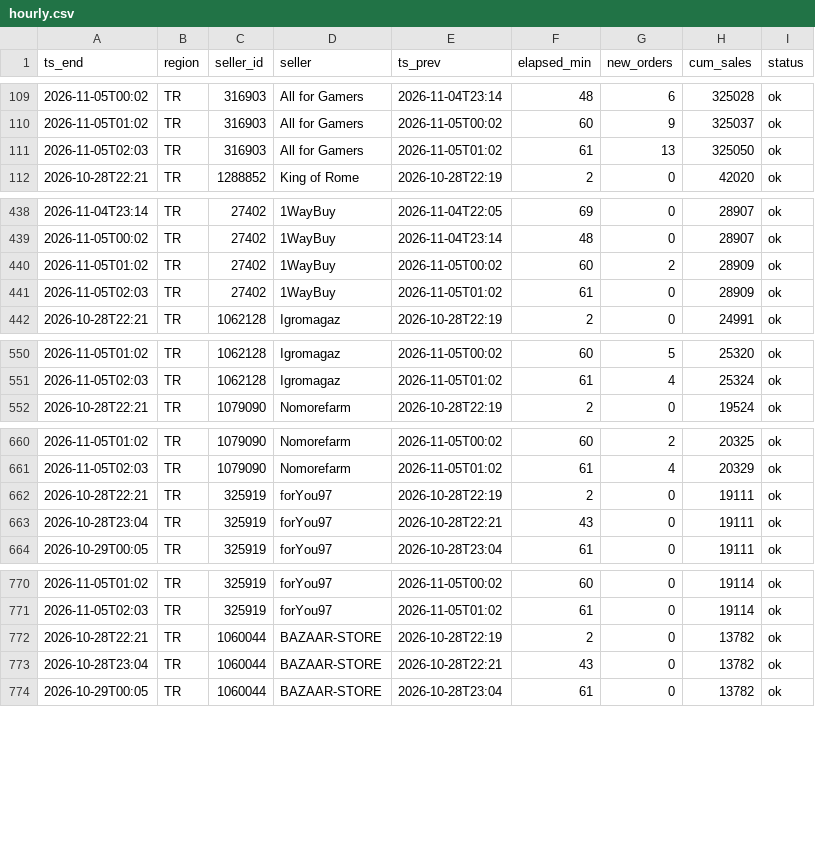
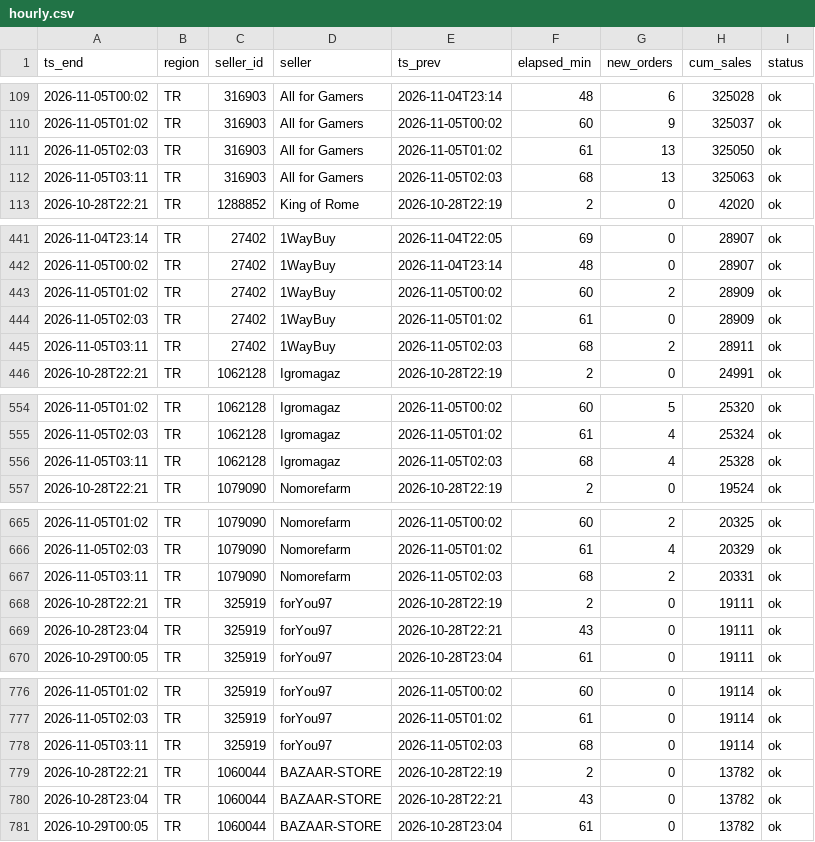
Before and after one commit to kllca7913/plati-monitor, a CSV file: docs/hourly.csv, drawn as a sheet; only a part is shown, gaps mark what is left out; the diff covers the shown part only; the diff names each change by its address in the sheet, - before the commit and + after, or states it on an @@ line.

Commit message:
hourly update 2026-11-05 03:11

```diff
--- a/docs/hourly.csv
+++ b/docs/hourly.csv
+row 112: 2026-11-05T03:11 | TR | 316903 | All for Gamers | 2026-11-05T02:03 | 68 | 13 | 325063 | ok
+row 445: 2026-11-05T03:11 | TR | 27402 | 1WayBuy | 2026-11-05T02:03 | 68 | 2 | 28911 | ok
+row 556: 2026-11-05T03:11 | TR | 1062128 | Igromagaz | 2026-11-05T02:03 | 68 | 4 | 25328 | ok
+row 667: 2026-11-05T03:11 | TR | 1079090 | Nomorefarm | 2026-11-05T02:03 | 68 | 2 | 20331 | ok
+row 778: 2026-11-05T03:11 | TR | 325919 | forYou97 | 2026-11-05T02:03 | 68 | 0 | 19114 | ok
```
Also changed, not shown: 15 added rows elsewhere in this file, hourly_history.csv, 2 other files.
